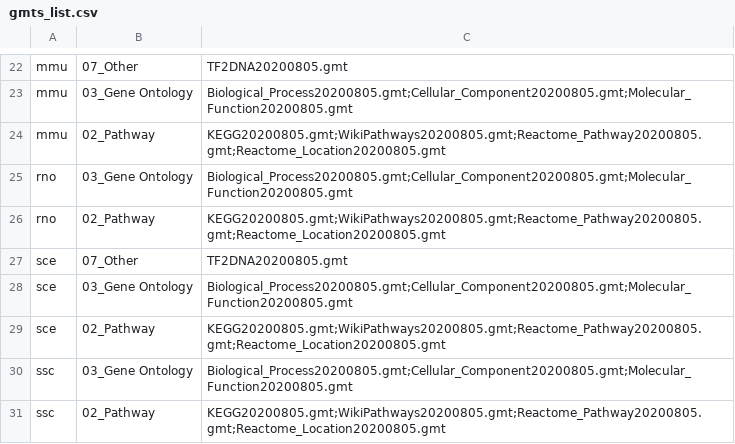
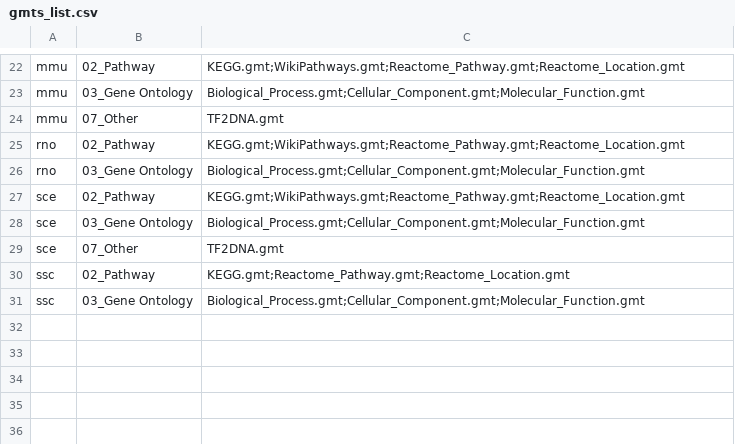
Before and after one commit to easygsea/eVITTA, a CSV file: easyGSEA/www/gmts/gmts_list.csv, drawn as a sheet; only a part is shown, gaps mark what is left out; the diff covers the shown part only.

```diff
--- a/easyGSEA/www/gmts/gmts_list.csv
+++ b/easyGSEA/www/gmts/gmts_list.csv
@@ -22,10 +22,10 @@
-"mmu","07_Other","TF2DNA20200805.gmt"
-"mmu","03_Gene Ontology","Biological_Process20200805.gmt;Cellular_Component20200805.gmt;Molecular_Function20200805.gmt"
-"mmu","02_Pathway","KEGG20200805.gmt;WikiPathways20200805.gmt;Reactome_Pathway20200805.gmt;Reactome_Location20200805.gmt"
-"rno","03_Gene Ontology","Biological_Process20200805.gmt;Cellular_Component20200805.gmt;Molecular_Function20200805.gmt"
-"rno","02_Pathway","KEGG20200805.gmt;WikiPathways20200805.gmt;Reactome_Pathway20200805.gmt;Reactome_Location20200805.gmt"
-"sce","07_Other","TF2DNA20200805.gmt"
-"sce","03_Gene Ontology","Biological_Process20200805.gmt;Cellular_Component20200805.gmt;Molecular_Function20200805.gmt"
-"sce","02_Pathway","KEGG20200805.gmt;WikiPathways20200805.gmt;Reactome_Pathway20200805.gmt;Reactome_Location20200805.gmt"
-"ssc","03_Gene Ontology","Biological_Process20200805.gmt;Cellular_Component20200805.gmt;Molecular_Function20200805.gmt"
-"ssc","02_Pathway","KEGG20200805.gmt;WikiPathways20200805.gmt;Reactome_Pathway20200805.gmt;Reactome_Location20200805.gmt"
+"mmu","02_Pathway","KEGG.gmt;WikiPathways.gmt;Reactome_Pathway.gmt;Reactome_Location.gmt"
+"mmu","03_Gene Ontology","Biological_Process.gmt;Cellular_Component.gmt;Molecular_Function.gmt"
+"mmu","07_Other","TF2DNA.gmt"
+"rno","02_Pathway","KEGG.gmt;WikiPathways.gmt;Reactome_Pathway.gmt;Reactome_Location.gmt"
+"rno","03_Gene Ontology","Biological_Process.gmt;Cellular_Component.gmt;Molecular_Function.gmt"
+"sce","02_Pathway","KEGG.gmt;WikiPathways.gmt;Reactome_Pathway.gmt;Reactome_Location.gmt"
+"sce","03_Gene Ontology","Biological_Process.gmt;Cellular_Component.gmt;Molecular_Function.gmt"
+"sce","07_Other","TF2DNA.gmt"
+"ssc","02_Pathway","KEGG.gmt;Reactome_Pathway.gmt;Reactome_Location.gmt"
+"ssc","03_Gene Ontology","Biological_Process.gmt;Cellular_Component.gmt;Molecular_Function.gmt"
```
Also changed, not shown: 6 added rows, 6 removed rows and 20 edited cells elsewhere in this file, easyGSEA/www/gmts/gmts_list_selected.csv, 1 other file.
